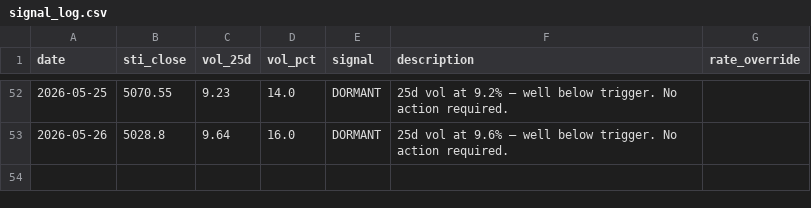
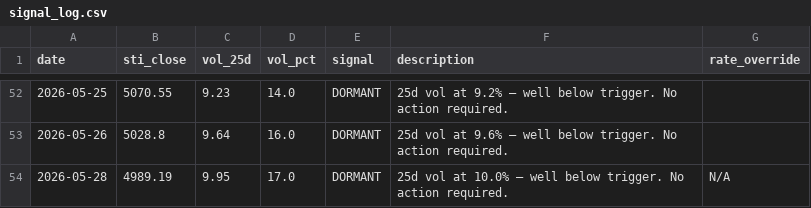
Before and after one commit to phuazz/sti-smid-rotation, a CSV file: data/signal_log.csv, drawn as a sheet; only a part is shown, gaps mark what is left out; the diff names each change by its address in the sheet, - before the commit and + after, or states it on an @@ line.

```diff
--- a/data/signal_log.csv
+++ b/data/signal_log.csv
+row 54: 2026-05-28 | 4989.19 | 9.95 | 17.0 | DORMANT | 25d vol at 10.0% — well below trigger. No action required. | N/A
```
Also changed, not shown: 1 other file.
